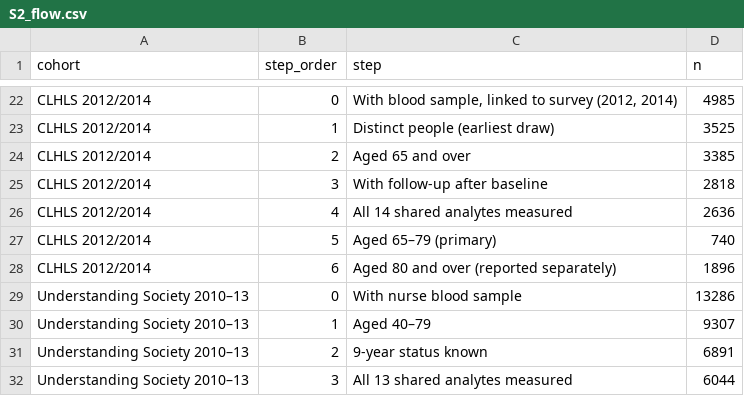
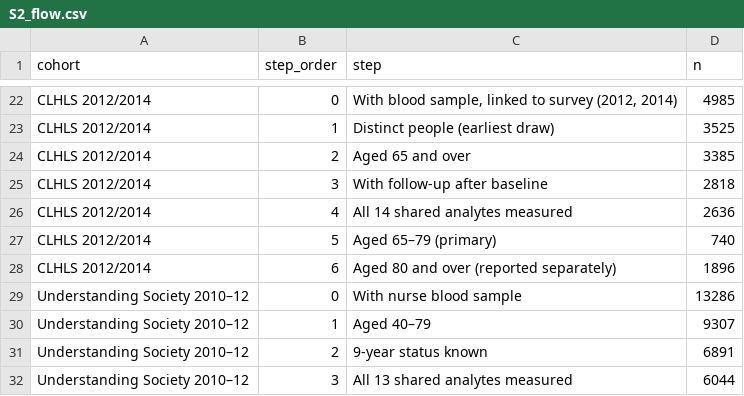
Before and after one commit to zzisen/price-aware-lab-panels, a CSV file: manuscript_ldh/figures_v2/data/S2_flow.csv, drawn as a sheet; only a part is shown, gaps mark what is left out.

```diff
--- a/manuscript_ldh/figures_v2/data/S2_flow.csv
+++ b/manuscript_ldh/figures_v2/data/S2_flow.csv
@@ -28,5 +28,5 @@ CLHLS 2012/2014,5,Aged 65–79 (primary),740
 CLHLS 2012/2014,6,Aged 80 and over (reported separately),1896
-Understanding Society 2010–13,0,With nurse blood sample,13286
-Understanding Society 2010–13,1,Aged 40–79,9307
-Understanding Society 2010–13,2,9-year status known,6891
-Understanding Society 2010–13,3,All 13 shared analytes measured,6044
+Understanding Society 2010–12,0,With nurse blood sample,13286
+Understanding Society 2010–12,1,Aged 40–79,9307
+Understanding Society 2010–12,2,9-year status known,6891
+Understanding Society 2010–12,3,All 13 shared analytes measured,6044
```
Also changed, not shown: manuscript_ldh/figures_v2/data/F1C_cohort_cards.csv, 9 other files.
